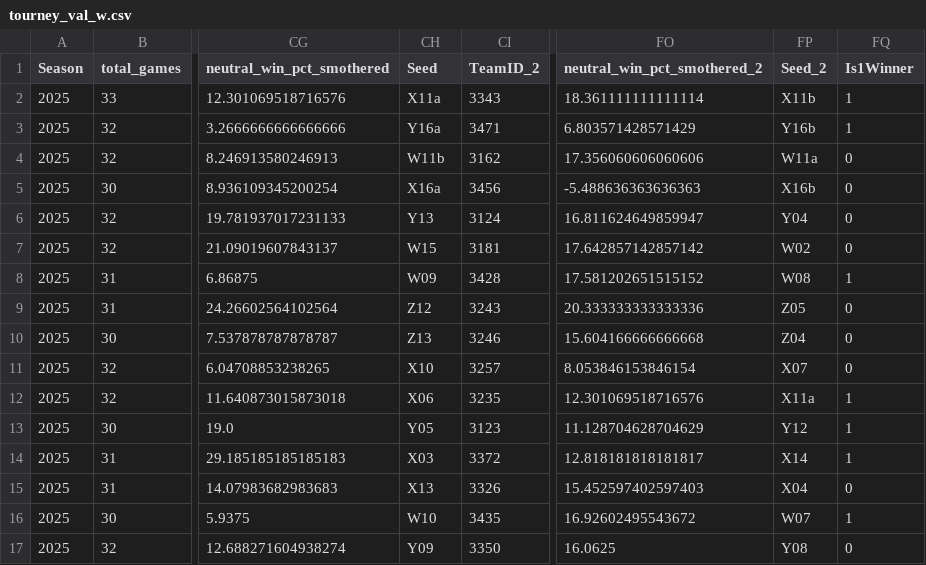
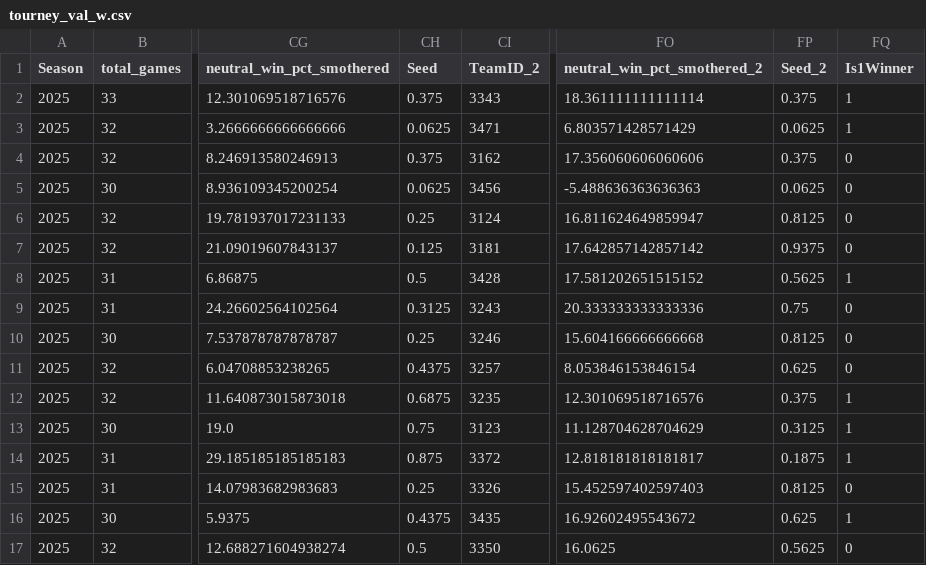
Before and after one commit to kacperr-42/March-Machine-Learning-Mania-2026, a CSV file: tourney_val_w.csv, drawn as a sheet; only a part is shown, gaps mark what is left out; the diff covers the shown part only; the diff names each change by its address in the sheet, - before the commit and + after, or states it on an @@ line.

```diff
--- a/tourney_val_w.csv
+++ b/tourney_val_w.csv
-CH2 (Seed): X11a
+CH2 (Seed): 0.375
-FP2 (Seed_2): X11b
+FP2 (Seed_2): 0.375
-CH3 (Seed): Y16a
+CH3 (Seed): 0.0625
-FP3 (Seed_2): Y16b
+FP3 (Seed_2): 0.0625
-CH4 (Seed): W11b
+CH4 (Seed): 0.375
-FP4 (Seed_2): W11a
+FP4 (Seed_2): 0.375
-CH5 (Seed): X16a
+CH5 (Seed): 0.0625
-FP5 (Seed_2): X16b
+FP5 (Seed_2): 0.0625
-CH6 (Seed): Y13
+CH6 (Seed): 0.25
-FP6 (Seed_2): Y04
+FP6 (Seed_2): 0.8125
-CH7 (Seed): W15
+CH7 (Seed): 0.125
-FP7 (Seed_2): W02
+FP7 (Seed_2): 0.9375
-CH8 (Seed): W09
+CH8 (Seed): 0.5
-FP8 (Seed_2): W08
+FP8 (Seed_2): 0.5625
-CH9 (Seed): Z12
+CH9 (Seed): 0.3125
-FP9 (Seed_2): Z05
+FP9 (Seed_2): 0.75
-CH10 (Seed): Z13
+CH10 (Seed): 0.25
-FP10 (Seed_2): Z04
+FP10 (Seed_2): 0.8125
-CH11 (Seed): X10
+CH11 (Seed): 0.4375
-FP11 (Seed_2): X07
+FP11 (Seed_2): 0.625
-CH12 (Seed): X06
+CH12 (Seed): 0.6875
-FP12 (Seed_2): X11a
+FP12 (Seed_2): 0.375
-CH13 (Seed): Y05
+CH13 (Seed): 0.75
-FP13 (Seed_2): Y12
+FP13 (Seed_2): 0.3125
-CH14 (Seed): X03
+CH14 (Seed): 0.875
-FP14 (Seed_2): X14
+FP14 (Seed_2): 0.1875
-CH15 (Seed): X13
+CH15 (Seed): 0.25
-FP15 (Seed_2): X04
+FP15 (Seed_2): 0.8125
-CH16 (Seed): W10
+CH16 (Seed): 0.4375
-FP16 (Seed_2): W07
+FP16 (Seed_2): 0.625
-CH17 (Seed): Y09
+CH17 (Seed): 0.5
-FP17 (Seed_2): Y08
+FP17 (Seed_2): 0.5625
```
Also changed, not shown: 102 edited cells elsewhere in this file, tourney_test_m.csv, tourney_test_w.csv, 5 other files.
